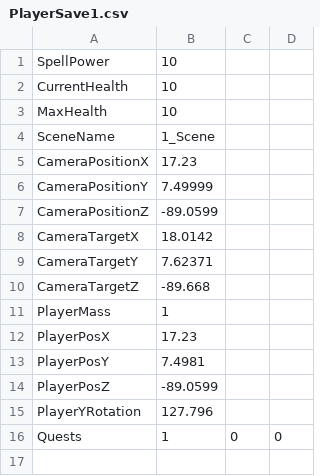
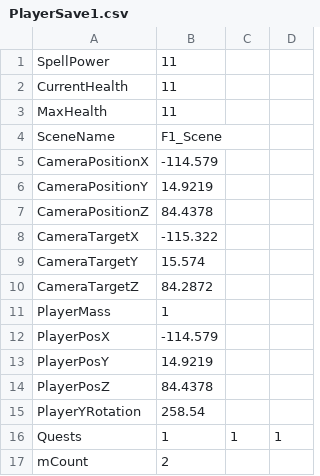
Before and after one commit to HalcionCyanide/SP3_T14N, a CSV file: Base/DrivenFiles/PlayerSave1.csv, drawn as a sheet.

```diff
--- a/Base/DrivenFiles/PlayerSave1.csv
+++ b/Base/DrivenFiles/PlayerSave1.csv
@@ -1,16 +1,17 @@
-SpellPower,10
-CurrentHealth,10
-MaxHealth,10
-SceneName,1_Scene
-CameraPositionX,17.23
-CameraPositionY,7.49999
-CameraPositionZ,-89.0599
-CameraTargetX,18.0142
-CameraTargetY,7.62371
-CameraTargetZ,-89.668
+SpellPower,11
+CurrentHealth,11
+MaxHealth,11
+SceneName,F1_Scene
+CameraPositionX,-114.579
+CameraPositionY,14.9219
+CameraPositionZ,84.4378
+CameraTargetX,-115.322
+CameraTargetY,15.574
+CameraTargetZ,84.2872
 PlayerMass,1
-PlayerPosX,17.23
-PlayerPosY,7.4981
-PlayerPosZ,-89.0599
-PlayerYRotation,127.796
-Quests,1,0,0,
+PlayerPosX,-114.579
+PlayerPosY,14.9219
+PlayerPosZ,84.4378
+PlayerYRotation,258.54
+Quests,1,1,1,
+mCount,2
```
Also changed, not shown: Base/DrivenFiles/NewPlayerSave.csv, Base/DrivenFiles/PlayerSave2.csv, 2 other files.
